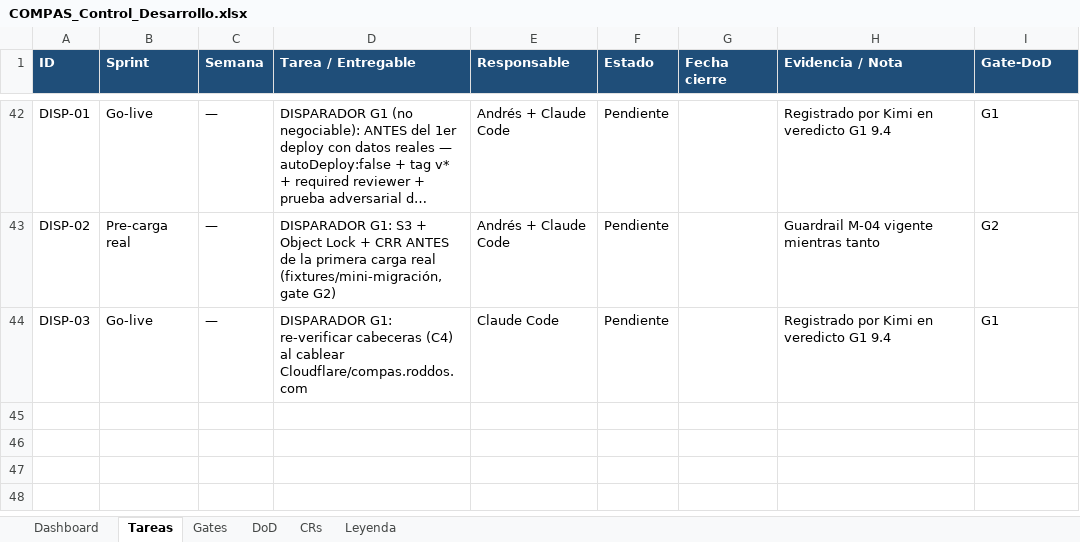
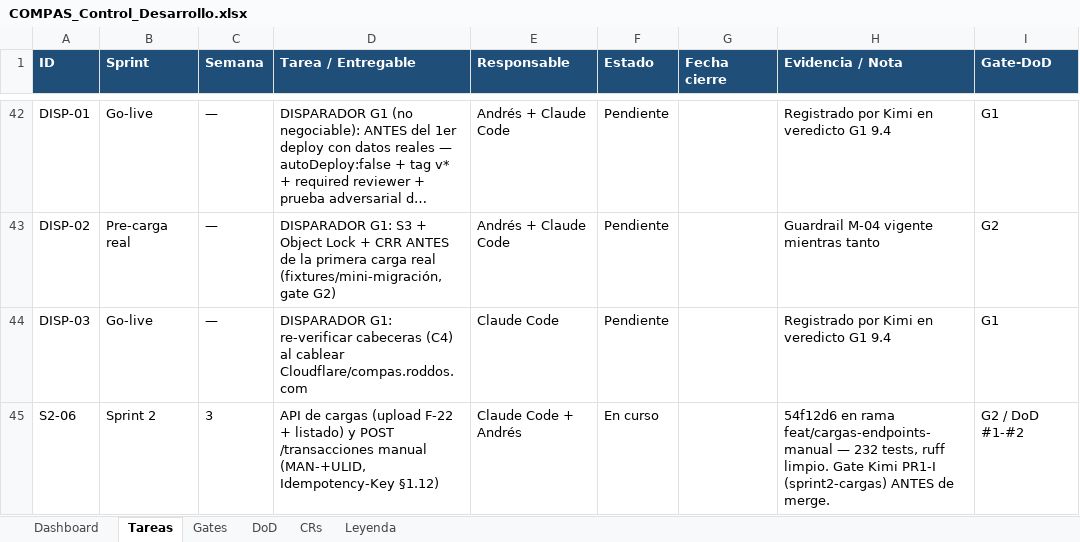
Before and after one commit to RoddosColombia/compas, an Excel workbook: docs/COMPAS_Control_Desarrollo.xlsx, sheet Tareas, drawn as a sheet; only a part is shown, gaps mark what is left out; long unchanged cells end in …; values as stored, in another font and other column widths than the file's, no borders; the diff names each change by its address in the sheet, - before the commit and + after, or states it on an @@ line.

```diff
--- a/docs/COMPAS_Control_Desarrollo.xlsx (sheet Tareas)
+++ b/docs/COMPAS_Control_Desarrollo.xlsx (sheet Tareas)
+row 45: S2-06 | Sprint 2 | 3 | API de cargas (upload F-22 + listado) y POST /transacciones manual (MAN-+ULID, Idempotency-Key §1.12) | Claude Code + Andrés | En curso |  | 54f12d6 en rama feat/cargas-endpoints-manual — 232 tests, ruff limpio. Gate Kimi PR1-I (sprint2-cargas) ANTES de merge. | G2 / DoD #1-#2
```
Also changed, not shown: sheet Gates, 2 other files.
